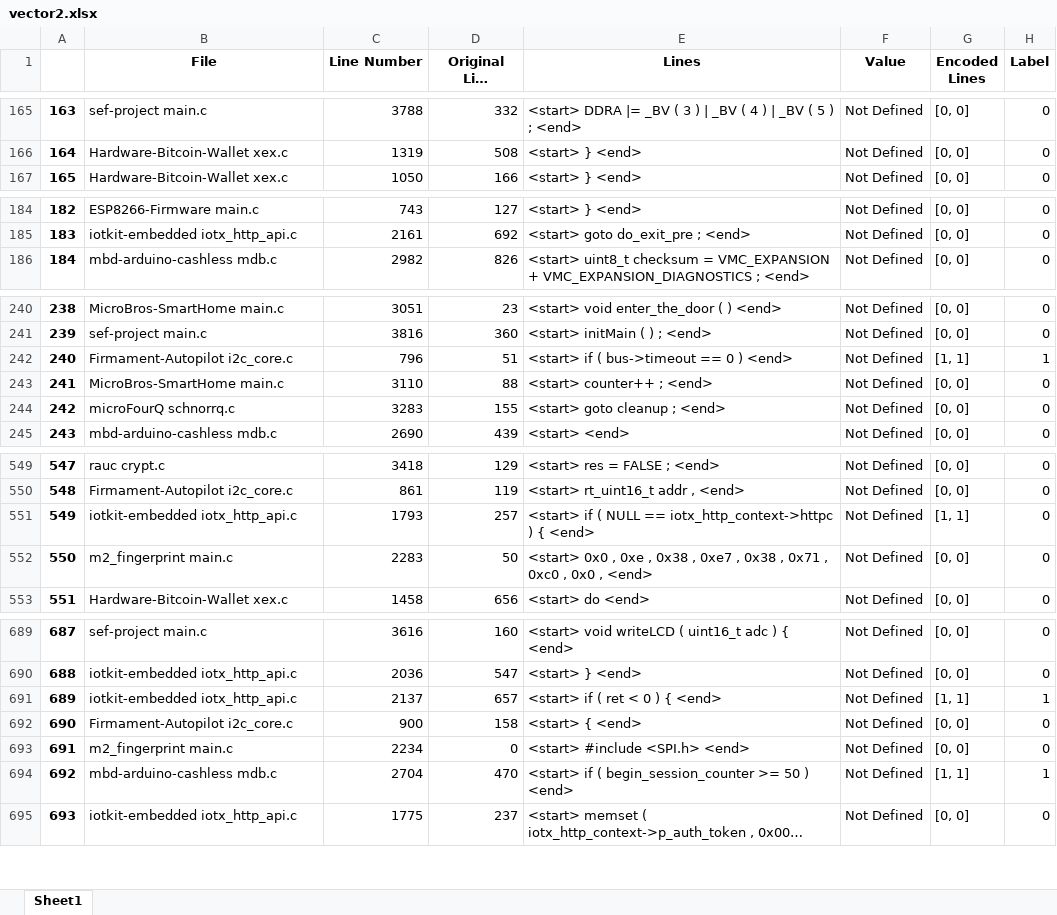
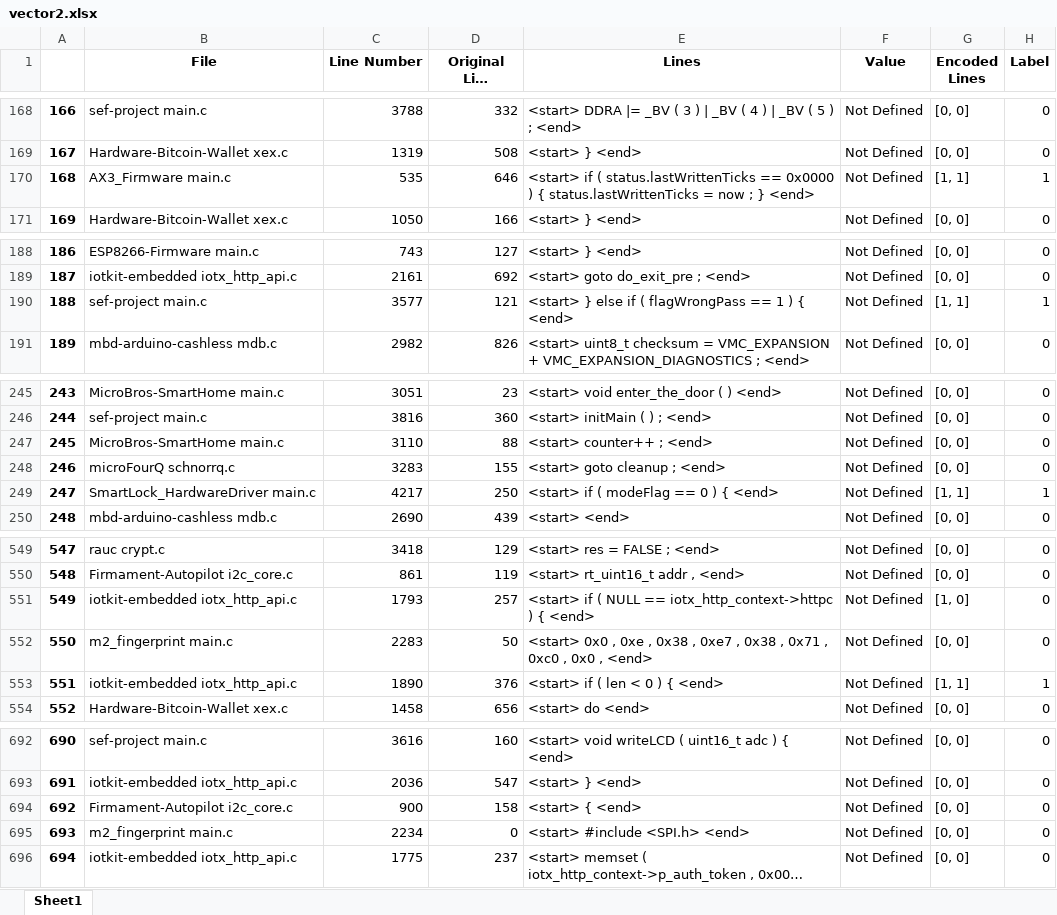
Before and after one commit to sakshmenon/Faulthunter-new-approach, an Excel workbook: dataset/vector2.xlsx, sheet Sheet1, drawn as a sheet; only a part is shown, gaps mark what is left out; long unchanged cells end in …; values as stored, in another font and other column widths than the file's, no borders; removed rows and columns are numbered as before the commit, all else as after; the diff covers the shown part only; the diff names each change by its address in the sheet, - before the commit and + after, or states it on an @@ line.

```diff
--- a/dataset/vector2.xlsx (sheet Sheet1)
+++ b/dataset/vector2.xlsx (sheet Sheet1)
@@ column A renumbered from row 66 down @@
+row 170: 168 | AX3_Firmware main.c | 535 | 646 | <start> if ( status.lastWrittenTicks == 0x0000 ) { status.lastWrittenTicks = now ; } <end> | Not Defined | [1, 1] | 1
+row 190: 188 | sef-project main.c | 3577 | 121 | <start> } else if ( flagWrongPass == 1 ) { <end> | Not Defined | [1, 1] | 1
@@ row 242 moved to row 109: 107 @@
+row 249: 247 | SmartLock_HardwareDriver main.c | 4217 | 250 | <start> if ( modeFlag == 0 ) { <end> | Not Defined | [1, 1] | 1
-G551 (Encoded Lines): [1, 1]
+G551 (Encoded Lines): [1, 0]
+row 553: 551 | iotkit-embedded iotx_http_api.c | 1890 | 376 | <start> if ( len < 0 ) { <end> | Not Defined | [1, 1] | 1
@@ row 691 moved to row 798: 796 @@
-row 694: 692 | mbd-arduino-cashless mdb.c | 2704 | 470 | <start> if ( begin_session_counter >= 50 ) <end> | Not Defined | [1, 1] | 1
```
Also changed, not shown: 6 added rows, 10 removed rows, 5 moved rows and 13 edited cells elsewhere in this sheet, dataset/insecure stuff.xlsx, dataset/vector0.xlsx, 7 other files.
